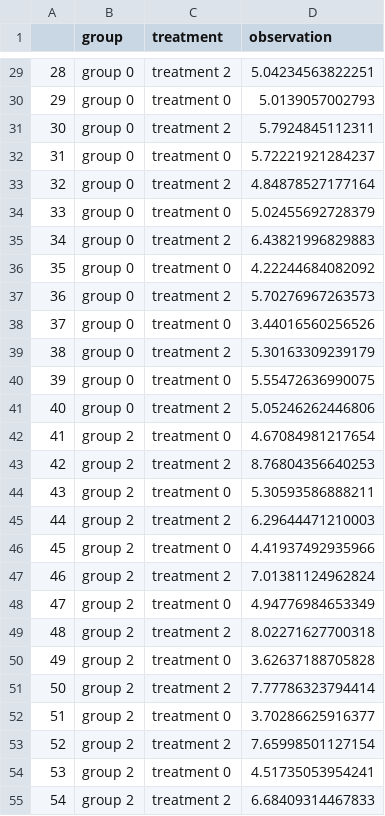
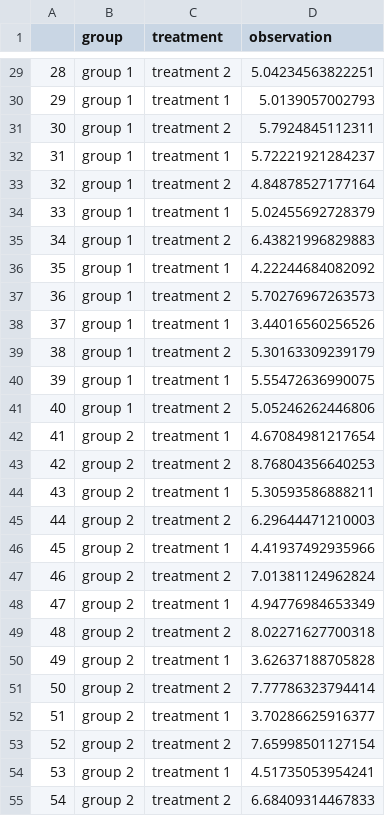
Before and after one commit to humburg/bayesian-data-analysis-in-r, a CSV file: data/anova_data.csv, drawn as a sheet; only a part is shown, gaps mark what is left out; the diff covers the shown part only.

```diff
--- a/data/anova_data.csv
+++ b/data/anova_data.csv
@@ -29,27 +29,27 @@
-"28","group 0","treatment 2",5.04234563822251
-"29","group 0","treatment 0",5.0139057002793
-"30","group 0","treatment 2",5.7924845112311
-"31","group 0","treatment 0",5.72221921284237
-"32","group 0","treatment 2",4.84878527177164
-"33","group 0","treatment 0",5.02455692728379
-"34","group 0","treatment 2",6.43821996829883
-"35","group 0","treatment 0",4.22244684082092
-"36","group 0","treatment 2",5.70276967263573
-"37","group 0","treatment 0",3.44016560256526
-"38","group 0","treatment 2",5.30163309239179
-"39","group 0","treatment 0",5.55472636990075
-"40","group 0","treatment 2",5.05246262446806
-"41","group 2","treatment 0",4.67084981217654
+"28","group 1","treatment 2",5.04234563822251
+"29","group 1","treatment 1",5.0139057002793
+"30","group 1","treatment 2",5.7924845112311
+"31","group 1","treatment 1",5.72221921284237
+"32","group 1","treatment 2",4.84878527177164
+"33","group 1","treatment 1",5.02455692728379
+"34","group 1","treatment 2",6.43821996829883
+"35","group 1","treatment 1",4.22244684082092
+"36","group 1","treatment 2",5.70276967263573
+"37","group 1","treatment 1",3.44016560256526
+"38","group 1","treatment 2",5.30163309239179
+"39","group 1","treatment 1",5.55472636990075
+"40","group 1","treatment 2",5.05246262446806
+"41","group 2","treatment 1",4.67084981217654
 "42","group 2","treatment 2",8.76804356640253
-"43","group 2","treatment 0",5.30593586888211
+"43","group 2","treatment 1",5.30593586888211
 "44","group 2","treatment 2",6.29644471210003
-"45","group 2","treatment 0",4.41937492935966
+"45","group 2","treatment 1",4.41937492935966
 "46","group 2","treatment 2",7.01381124962824
-"47","group 2","treatment 0",4.94776984653349
+"47","group 2","treatment 1",4.94776984653349
 "48","group 2","treatment 2",8.02271627700318
-"49","group 2","treatment 0",3.62637188705828
+"49","group 2","treatment 1",3.62637188705828
 "50","group 2","treatment 2",7.77786323794414
-"51","group 2","treatment 0",3.70286625916377
+"51","group 2","treatment 1",3.70286625916377
 "52","group 2","treatment 2",7.65998501127154
-"53","group 2","treatment 0",4.51735053954241
+"53","group 2","treatment 1",4.51735053954241
 "54","group 2","treatment 2",6.68409314467833
```
Also changed, not shown: 54 edited cells elsewhere in this file, 5 other files.
